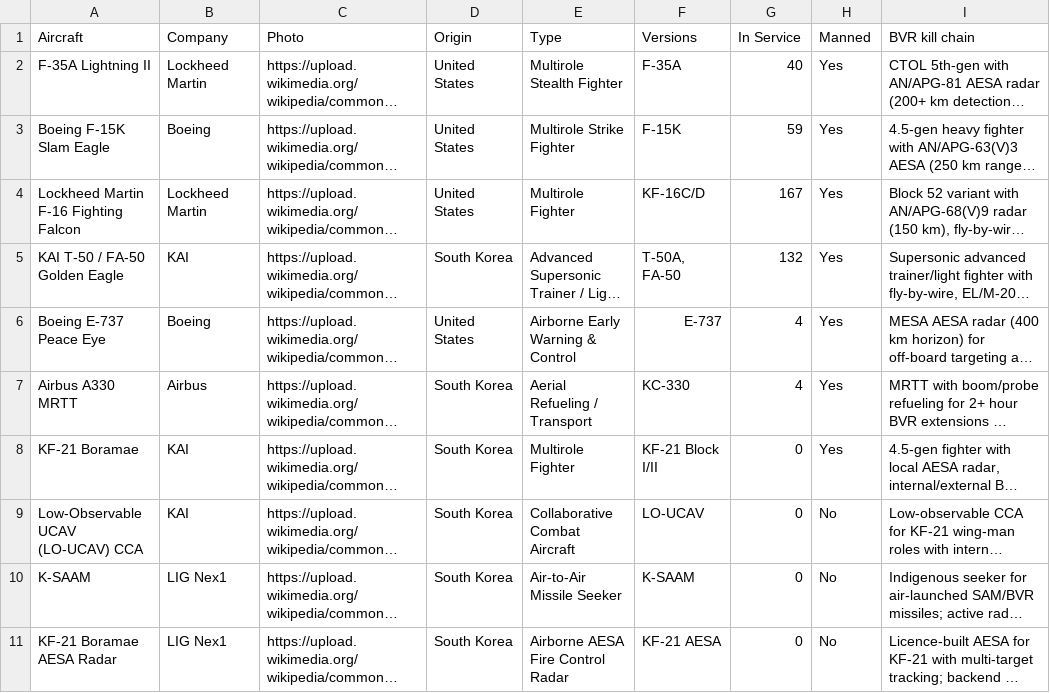
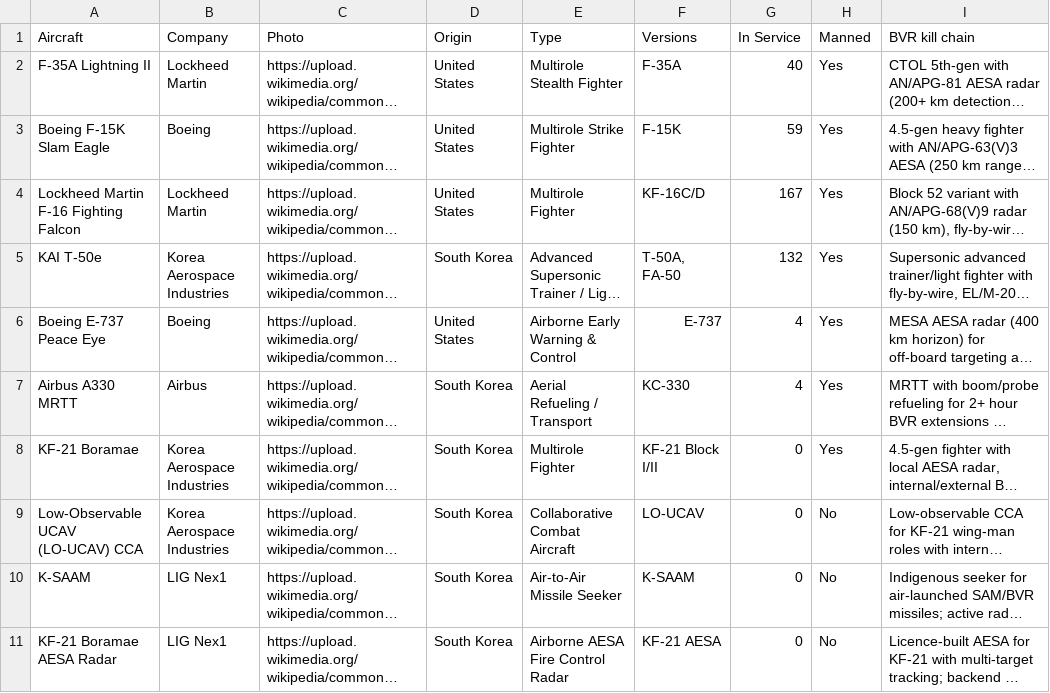
Before and after one commit to ayeeff/aircombat, a CSV file: data/kor.csv, drawn as a sheet; only a part is shown; long unchanged cells end in …; the diff names each change by its address in the sheet, - before the commit and + after, or states it on an @@ line.

Commit message:
Update kor.csv

```diff
--- a/data/kor.csv
+++ b/data/kor.csv
-A5 (Aircraft): KAI T-50 / FA-50 Golden Eagle
+A5 (Aircraft): KAI T-50e
-B5 (Company): KAI
+B5 (Company): Korea Aerospace Industries
-B8:B9 (Company): KAI
+B8:B9 (Company): Korea Aerospace Industries
```
